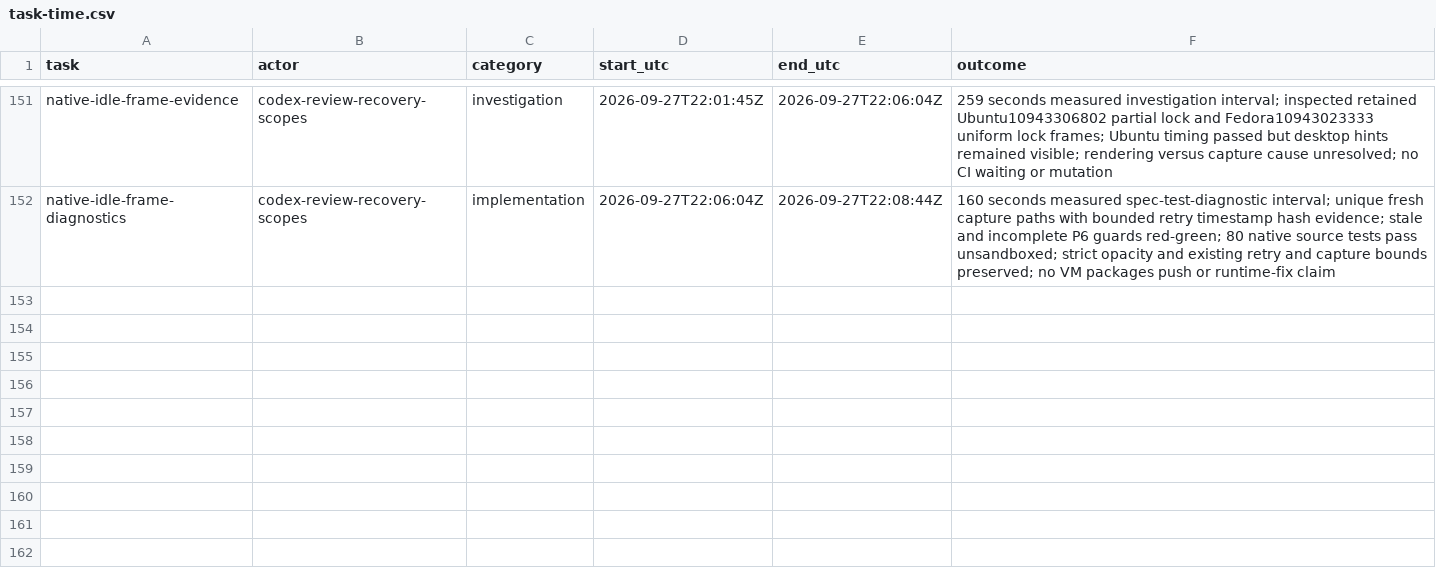
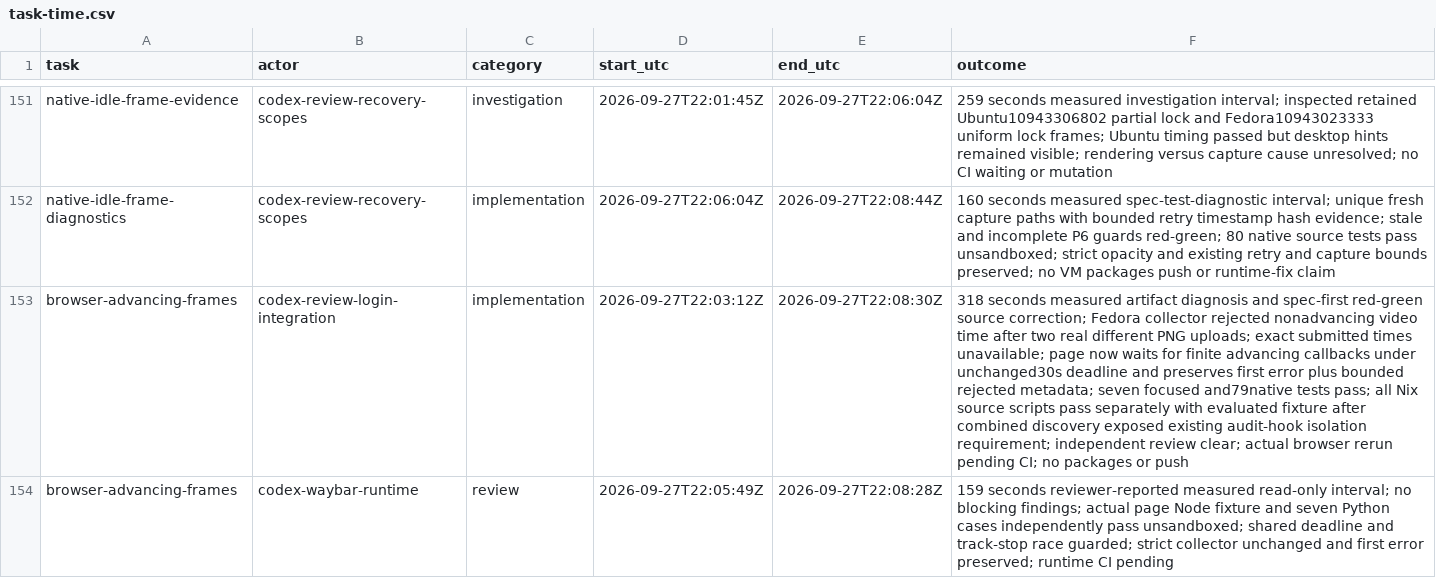
Before and after one commit to Pipeliner/realms-de, a CSV file: docs/task-time.csv, drawn as a sheet; only a part is shown, gaps mark what is left out; the diff names each change by its address in the sheet, - before the commit and + after, or states it on an @@ line.

Commit message:
test(browser): wait for advancing capture frames within deadline

```diff
--- a/docs/task-time.csv
+++ b/docs/task-time.csv
+row 153: browser-advancing-frames | codex-review-login-integration | implementation | 2026-09-27T22:03:12Z | 2026-09-27T22:08:30Z | 318 seconds measured artifact diagnosis and spec-first red-green source correction; Fedora collector rejected nonadvancing video time after two real different PNG uploads; exact submitted times unavailable; page now waits for finite advancing callbacks under unchanged30s deadline and preserves first error plus bounded rejected metadata; seven focused and79native tests pass; all Nix source scripts pass separately with evaluated fixture after combined discovery exposed existing audit-hook isolation requirement; independent review clear; actual browser rerun pending CI; no packages or push
+row 154: browser-advancing-frames | codex-waybar-runtime | review | 2026-09-27T22:05:49Z | 2026-09-27T22:08:28Z | 159 seconds reviewer-reported measured read-only interval; no blocking findings; actual page Node fixture and seven Python cases independently pass unsandboxed; shared deadline and track-stop race guarded; strict collector unchanged and first error preserved; runtime CI pending
```
Also changed, not shown: 6 other files.
